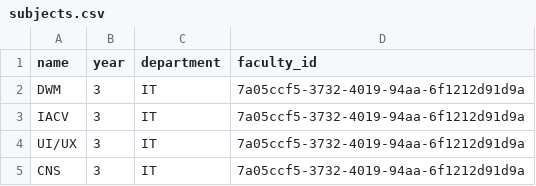
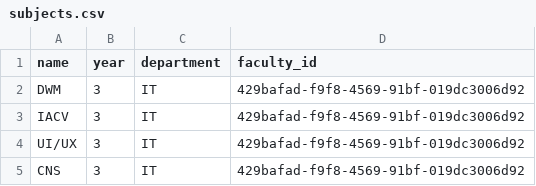
Before and after one commit to ishaan812/attendance-Backend, a CSV file: scripts/subjects.csv, drawn as a sheet; the diff names each change by its address in the sheet, - before the commit and + after, or states it on an @@ line.

```diff
--- a/scripts/subjects.csv
+++ b/scripts/subjects.csv
-D2:D5 (faculty_id): 7a05ccf5-3732-4019-94aa-6f1212d91d9a
+D2:D5 (faculty_id): 429bafad-f9f8-4569-91bf-019dc3006d92
```
Also changed, not shown: 2 other files.
